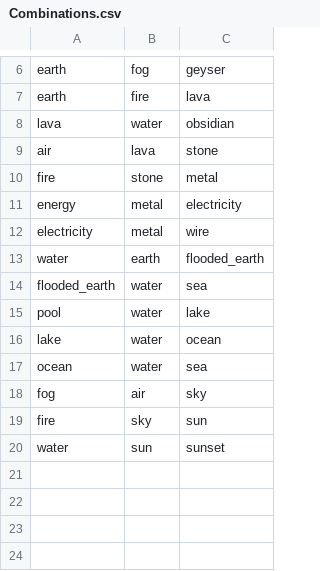
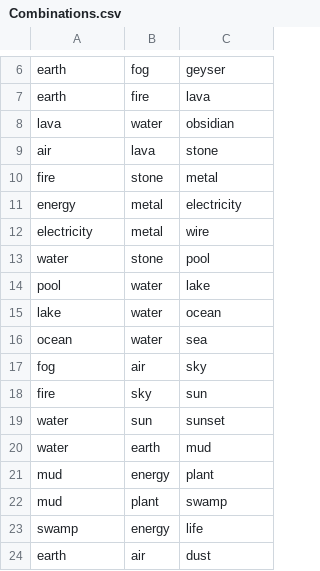
Before and after one commit to SeaPickle754/Little-Alchemy, a CSV file: bin/Debug/resources/Combinations.csv, drawn as a sheet; only a part is shown, gaps mark what is left out.

```diff
--- a/bin/Debug/resources/Combinations.csv
+++ b/bin/Debug/resources/Combinations.csv
@@ -12,4 +12,3 @@ energy,metal,electricity
 electricity,metal,wire
-water,earth,flooded_earth
-flooded_earth,water,sea
+water,stone,pool
 pool,water,lake
@@ -20 +19,6 @@ fire,sky,sun
 water,sun,sunset
+water,earth,mud
+mud,energy,plant
+mud,plant,swamp
+swamp,energy,life
+earth,air,dust
```
Also changed, not shown: bin/Debug/resources/offsets.csv, 3 other files.
